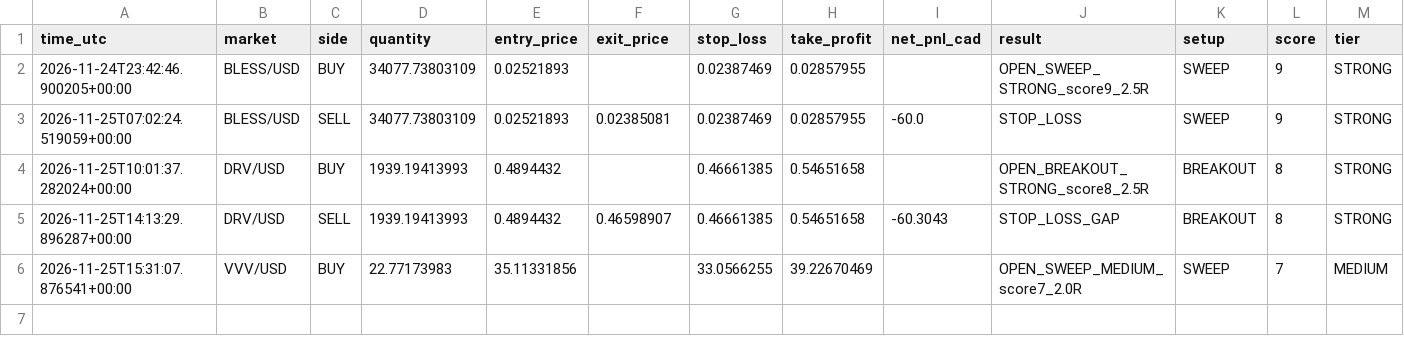
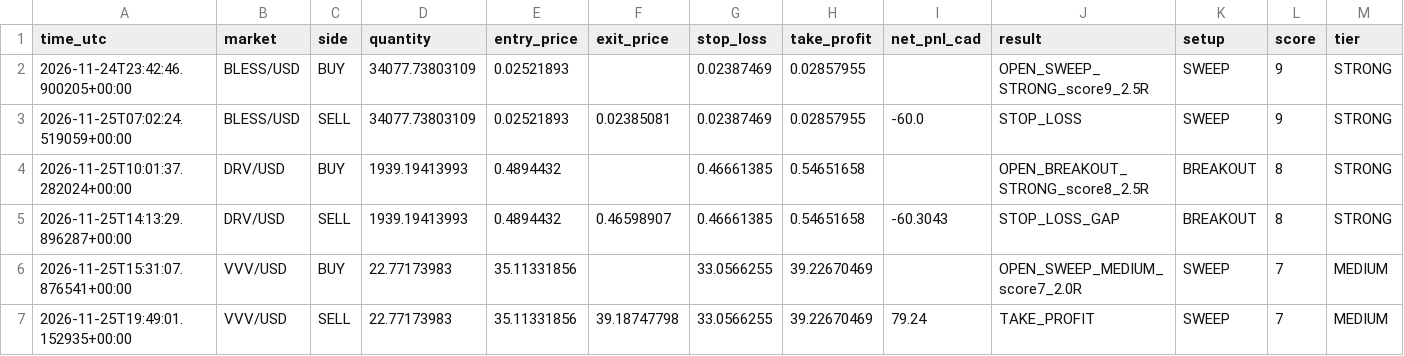
Before and after one commit to yuonayelchristian18/gwvsa-crypto-bot, a CSV file: gwvsa_trades.csv, drawn as a sheet; only a part is shown; rows hold the shown columns only; the diff names each change by its address in the sheet, - before the commit and + after, or states it on an @@ line.

```diff
--- a/gwvsa_trades.csv
+++ b/gwvsa_trades.csv
+row 7: 2026-11-25T19:49:01.152935+00:00 | VVV/USD | SELL | 22.77173983 | 35.11331856 | 39.18747798 | 33.0566255 | 39.22670469 | 79.24 | TAKE_PROFIT | SWEEP | 7 | MEDIUM
```
Also changed, not shown: 1 other file.
